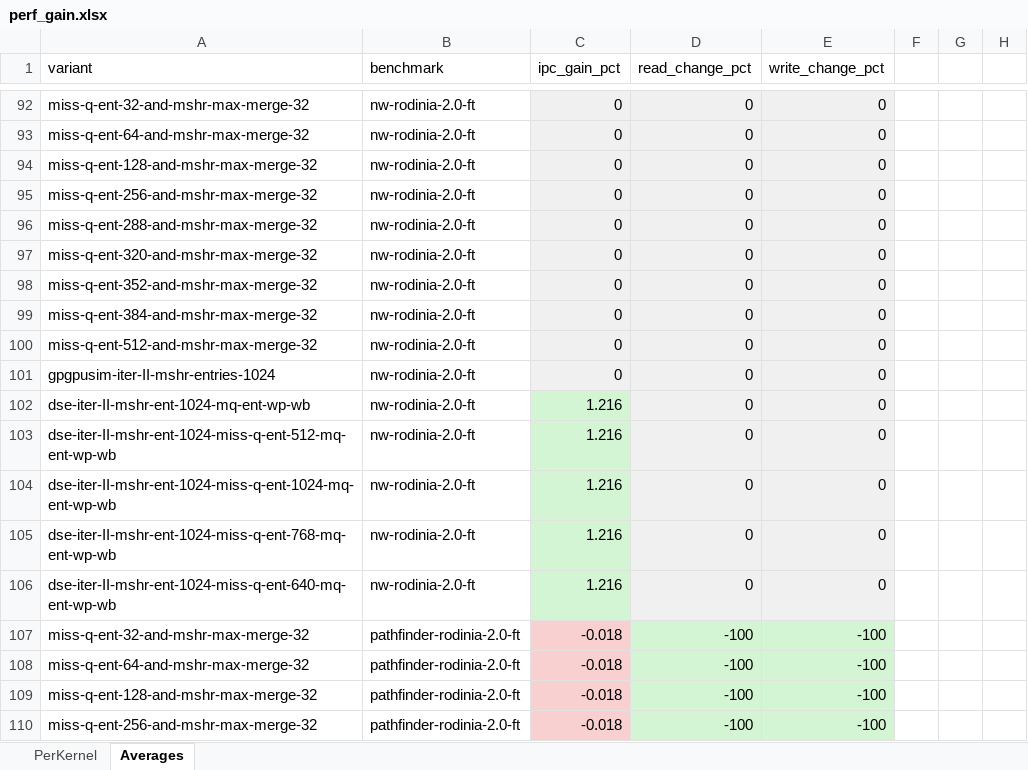
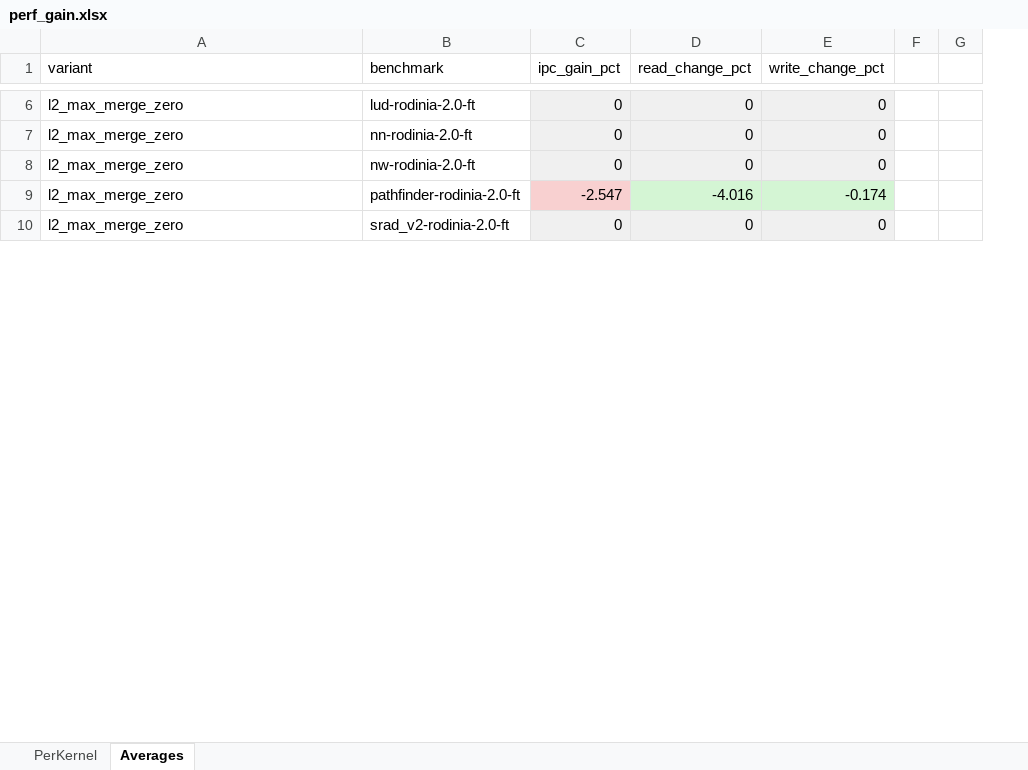
Before and after one commit to KKK10001/accel-sim-framework, an Excel workbook: perf_study/plot/perf_gain.xlsx, sheet Averages, drawn as a sheet; only a part is shown, gaps mark what is left out; values as stored, in another font and other column widths than the file's, no borders; conditional formats not drawn; removed rows and columns are numbered as before the commit, all else as after; the diff covers the shown part only; the diff names each change by its address in the sheet, - before the commit and + after, or states it on an @@ line.

```diff
--- a/perf_study/plot/perf_gain.xlsx (sheet Averages)
+++ b/perf_study/plot/perf_gain.xlsx (sheet Averages)
-column G, empty
-column H, empty
+column G, empty
-A6 (variant): miss-q-ent-32-and-mshr-max-merge-32
+A6 (variant): l2_max_merge_zero
-B6 (benchmark): nw-rodinia-2.0-ft
+B6 (benchmark): lud-rodinia-2.0-ft
-A7 (variant): miss-q-ent-64-and-mshr-max-merge-32
+A7 (variant): l2_max_merge_zero
-B7 (benchmark): nw-rodinia-2.0-ft
+B7 (benchmark): nn-rodinia-2.0-ft
-A8 (variant): miss-q-ent-128-and-mshr-max-merge-32
+A8 (variant): l2_max_merge_zero
-row 95: miss-q-ent-256-and-mshr-max-merge-32 | nw-rodinia-2.0-ft | 0 | 0 | 0
-row 96: miss-q-ent-288-and-mshr-max-merge-32 | nw-rodinia-2.0-ft | 0 | 0 | 0
-row 97: miss-q-ent-320-and-mshr-max-merge-32 | nw-rodinia-2.0-ft | 0 | 0 | 0
-row 98: miss-q-ent-352-and-mshr-max-merge-32 | nw-rodinia-2.0-ft | 0 | 0 | 0
-row 99: miss-q-ent-384-and-mshr-max-merge-32 | nw-rodinia-2.0-ft | 0 | 0 | 0
+row 9: l2_max_merge_zero | pathfinder-rodinia-2.0-ft | -2.547 | -4.016 | -0.174
-A10 (variant): miss-q-ent-512-and-mshr-max-merge-32
+A10 (variant): l2_max_merge_zero
-B10 (benchmark): nw-rodinia-2.0-ft
+B10 (benchmark): srad_v2-rodinia-2.0-ft
-row 101: gpgpusim-iter-II-mshr-entries-1024 | nw-rodinia-2.0-ft | 0 | 0 | 0
-row 102: dse-iter-II-mshr-ent-1024-mq-ent-wp-wb | nw-rodinia-2.0-ft | 1.216 | 0 | 0
-row 103: dse-iter-II-mshr-ent-1024-miss-q-ent-512-mq-ent-wp-wb | nw-rodinia-2.0-ft | 1.216 | 0 | 0
-row 104: dse-iter-II-mshr-ent-1024-miss-q-ent-1024-mq-ent-wp-wb | nw-rodinia-2.0-ft | 1.216 | 0 | 0
-row 105: dse-iter-II-mshr-ent-1024-miss-q-ent-768-mq-ent-wp-wb | nw-rodinia-2.0-ft | 1.216 | 0 | 0
-row 106: dse-iter-II-mshr-ent-1024-miss-q-ent-640-mq-ent-wp-wb | nw-rodinia-2.0-ft | 1.216 | 0 | 0
-row 107: miss-q-ent-32-and-mshr-max-merge-32 | pathfinder-rodinia-2.0-ft | -0.018 | -100 | -100
-row 108: miss-q-ent-64-and-mshr-max-merge-32 | pathfinder-rodinia-2.0-ft | -0.018 | -100 | -100
-row 109: miss-q-ent-128-and-mshr-max-merge-32 | pathfinder-rodinia-2.0-ft | -0.018 | -100 | -100
-row 110: miss-q-ent-256-and-mshr-max-merge-32 | pathfinder-rodinia-2.0-ft | -0.018 | -100 | -100
```
Also changed, not shown: 5 added rows, 145 removed rows, 4 edited cells and cell formats elsewhere in this sheet, sheet PerKernel, perf_study/plot/overall_perf_study.xlsx, 10 other files.
